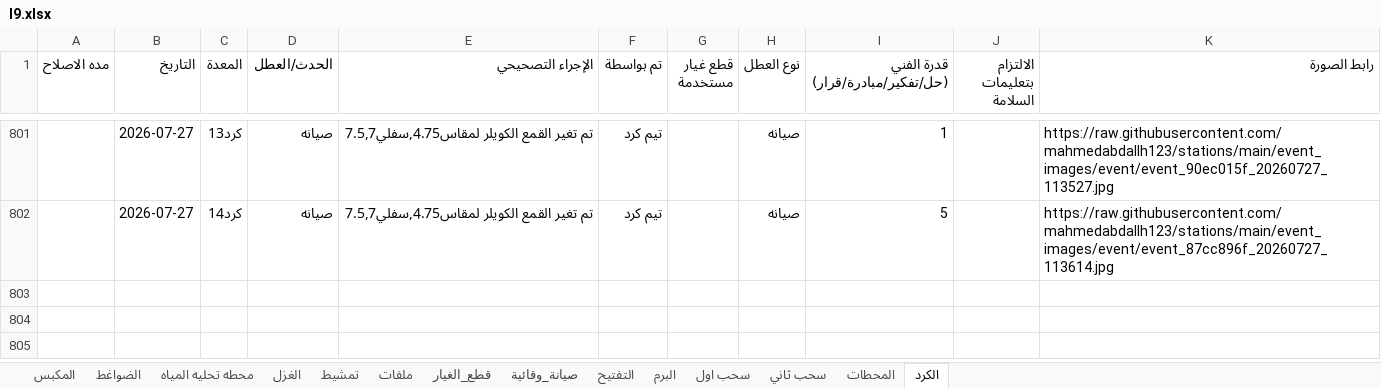
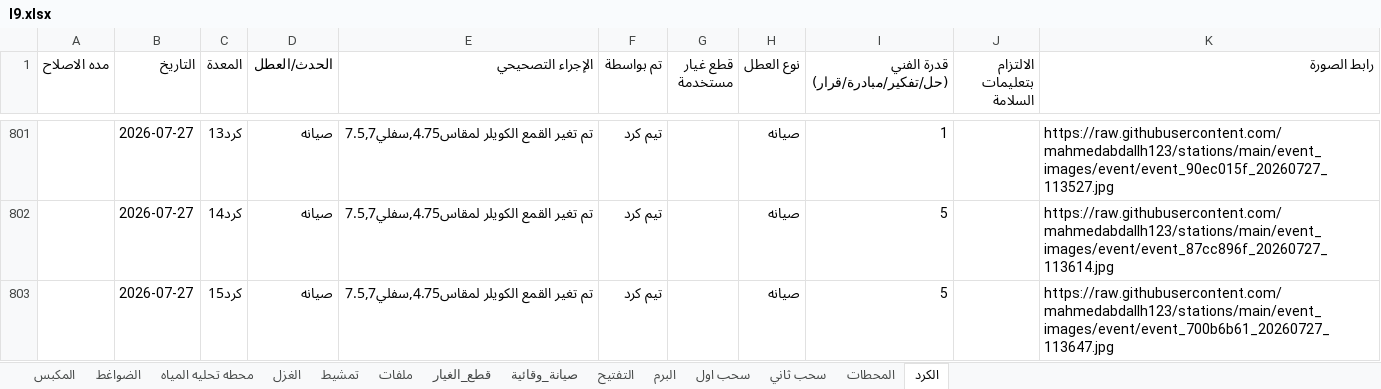
Before and after one commit to mahmedabdallh123/stations, an Excel workbook: l9.xlsx, sheet الكرد, drawn as a sheet; only a part is shown, gaps mark what is left out; values as stored, in another font and other column widths than the file's, no borders; the diff names each change by its address in the sheet, - before the commit and + after, or states it on an @@ line.

Commit message:
تحديث البيانات - 2026-07-27 11:36:51

```diff
--- a/l9.xlsx (sheet الكرد)
+++ b/l9.xlsx (sheet الكرد)
+row 803:  | 2026-07-27 | كرد15 | صيانه | تم تغير القمع الكويلر لمقاس4.75,سفلي7.5,7 | تيم كرد |  | صيانه | 5 |  | https://raw.githubusercontent.com/mahmedabdallh123/stations/main/event_images/event/event_700b6b61_20260727_113647.jpg
```
